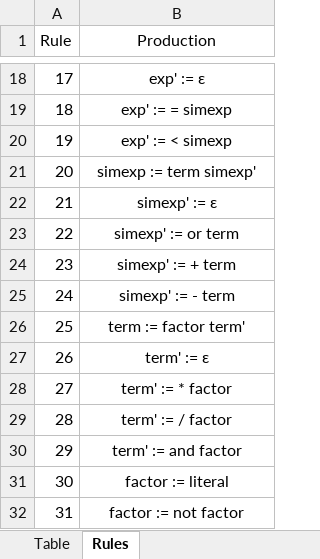
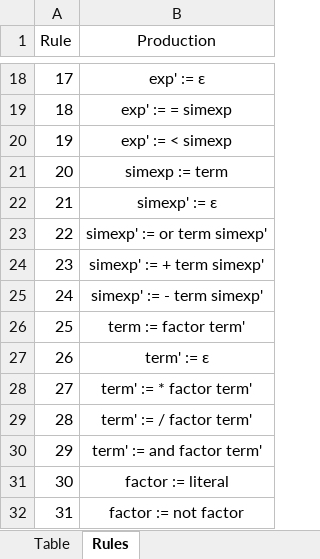
Before and after one commit to Petron84/Klein-compiler, an Excel workbook: doc/parsetable.xlsx, sheet Rules, drawn as a sheet; only a part is shown, gaps mark what is left out; values as stored, in another font and other column widths than the file's, no borders; the diff names each change by its address in the sheet, - before the commit and + after, or states it on an @@ line.

```diff
--- a/doc/parsetable.xlsx (sheet Rules)
+++ b/doc/parsetable.xlsx (sheet Rules)
-B21 (Production): simexp := term simexp'
+B21 (Production): simexp := term
-B23 (Production): simexp' := or term
+B23 (Production): simexp' := or term simexp'
-B24 (Production): simexp' := + term
+B24 (Production): simexp' := + term simexp'
-B25 (Production): simexp' := - term
+B25 (Production): simexp' := - term simexp'
-B28 (Production): term' := * factor
+B28 (Production): term' := * factor term'
-B29 (Production): term' := / factor
+B29 (Production): term' := / factor term'
-B30 (Production): term' := and factor
+B30 (Production): term' := and factor term'
```
Also changed, not shown: 7 other files.
